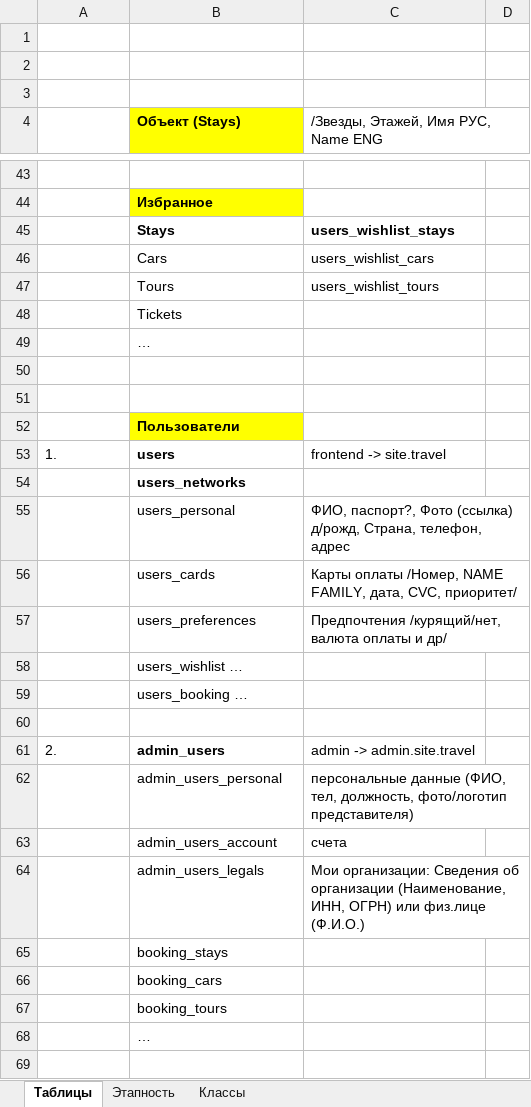
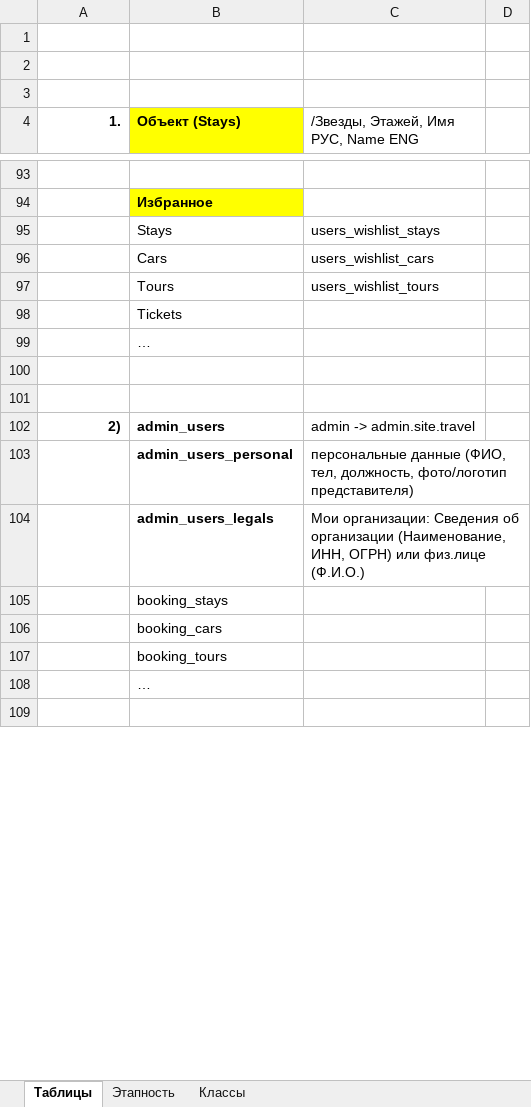
Before and after one commit to Roman-Moiseenko/travel, an Excel workbook: docs/Таблицы.xlsx, sheet Таблицы, drawn as a sheet; only a part is shown, gaps mark what is left out; values as stored, in another font and other column widths than the file's, no borders; removed rows and columns are numbered as before the commit, all else as after; the diff covers the shown part only; the diff names each change by its address in the sheet, - before the commit and + after, or states it on an @@ line.

Commit message:
4. AdminUser Finance +++ DatePicker!++

```diff
--- a/docs/Таблицы.xlsx (sheet Таблицы)
+++ b/docs/Таблицы.xlsx (sheet Таблицы)
-A4: (empty)
+A4: 1.
-B95:C95 bold: on
+B95:C95 bold: off
-row 52:  | Пользователи
-row 53: 1. | users | frontend -> site.travel
@@ row 54 moved to row 87: users_networks @@
@@ row 55 moved to row 88: users_personal @@
@@ row 56 moved to row 89: users_cards @@
@@ row 57 moved to row 90: users_preferences @@
@@ row 58 moved to row 91: users_wishlist … @@
@@ row 59 moved to row 92: users_booking … @@
-row 60: (empty)
-A102 (1.): 2.
+A102 (1.): 2)
@@ A102 bold: off → on, alignment: left → right @@
-B103 bold: off
+B103 bold: on
-row 63:  | admin_users_account | счета
-B104 bold: off
+B104 bold: on
```
Also changed, not shown: 44 added rows, 12 removed rows, 2 edited cells and cell formats elsewhere in this sheet, 6 other files.
